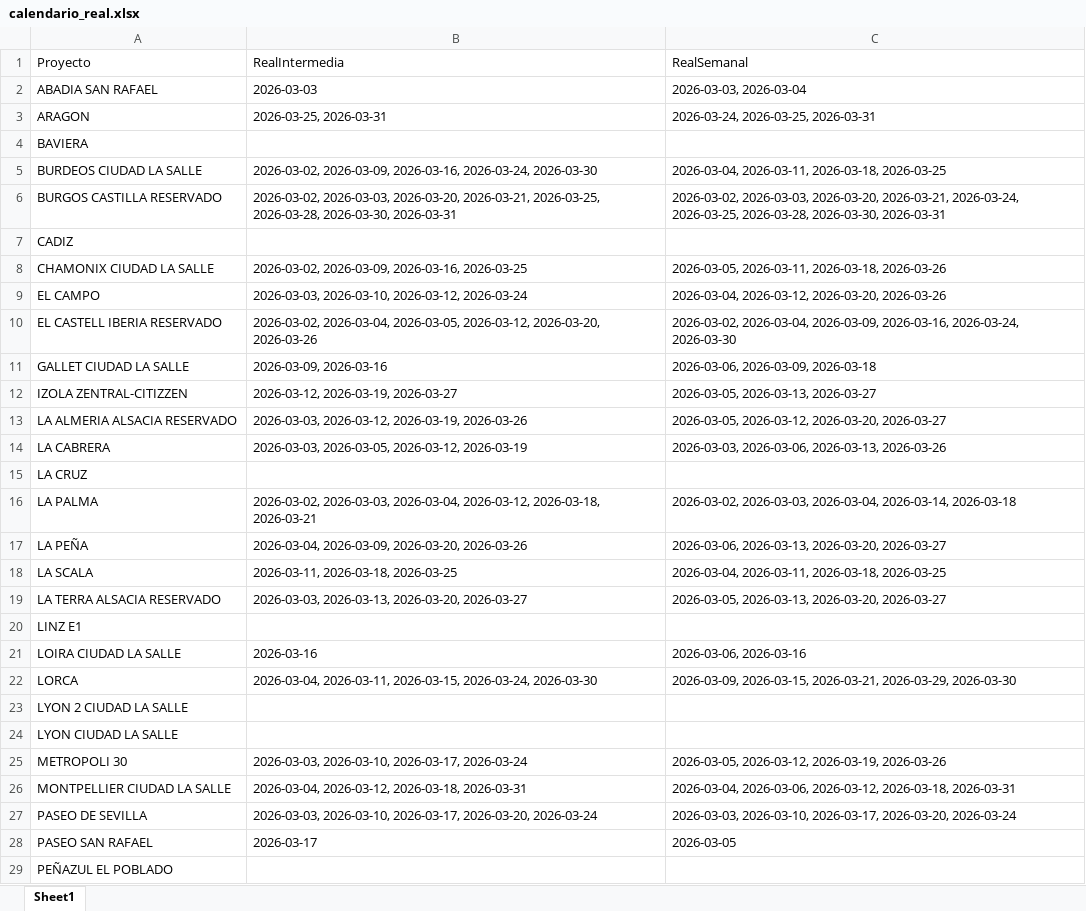
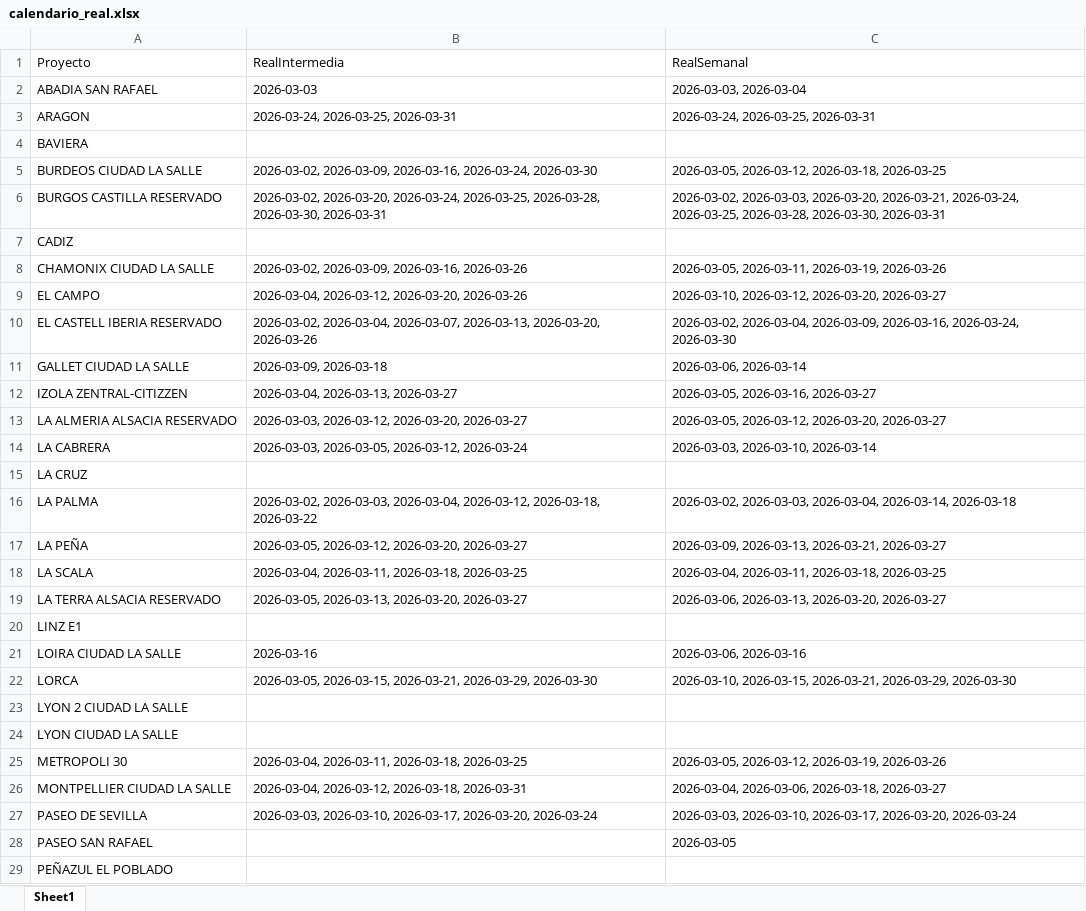
Before and after one commit to leanmarval-ui/CumplimientoActasBogota, an Excel workbook: output/calendario_real.xlsx, sheet Sheet1, drawn as a sheet; only a part is shown; values as stored, in another font and other column widths than the file's, no borders; the diff covers the shown part only; the diff names each change by its address in the sheet, - before the commit and + after, or states it on an @@ line.

```diff
--- a/output/calendario_real.xlsx (sheet Sheet1)
+++ b/output/calendario_real.xlsx (sheet Sheet1)
-B3 (RealIntermedia): 2026-03-25, 2026-03-31
+B3 (RealIntermedia): 2026-03-24, 2026-03-25, 2026-03-31
-C5 (RealSemanal): 2026-03-04, 2026-03-11, 2026-03-18, 2026-03-25
+C5 (RealSemanal): 2026-03-05, 2026-03-12, 2026-03-18, 2026-03-25
-B6 (RealIntermedia): 2026-03-02, 2026-03-03, 2026-03-20, 2026-03-21, 2026-03-25, 2026-03-28,…
+B6 (RealIntermedia): 2026-03-02, 2026-03-20, 2026-03-24, 2026-03-25, 2026-03-28,…
-B8 (RealIntermedia): …2026-03-09, 2026-03-16, 2026-03-25
+B8 (RealIntermedia): …2026-03-09, 2026-03-16, 2026-03-26
-C8 (RealSemanal): 2026-03-05, 2026-03-11, 2026-03-18, 2026-03-26
+C8 (RealSemanal): 2026-03-05, 2026-03-11, 2026-03-19, 2026-03-26
-B9 (RealIntermedia): 2026-03-03, 2026-03-10, 2026-03-12, 2026-03-24
+B9 (RealIntermedia): 2026-03-04, 2026-03-12, 2026-03-20, 2026-03-26
-C9 (RealSemanal): 2026-03-04, 2026-03-12, 2026-03-20, 2026-03-26
+C9 (RealSemanal): 2026-03-10, 2026-03-12, 2026-03-20, 2026-03-27
-B10 (RealIntermedia): 2026-03-02, 2026-03-04, 2026-03-05, 2026-03-12, 2026-03-20, 2026-03-26
+B10 (RealIntermedia): 2026-03-02, 2026-03-04, 2026-03-07, 2026-03-13, 2026-03-20, 2026-03-26
-B11 (RealIntermedia): 2026-03-09, 2026-03-16
+B11 (RealIntermedia): 2026-03-09, 2026-03-18
-C11 (RealSemanal): 2026-03-06, 2026-03-09, 2026-03-18
+C11 (RealSemanal): 2026-03-06, 2026-03-14
-B12 (RealIntermedia): 2026-03-12, 2026-03-19, 2026-03-27
+B12 (RealIntermedia): 2026-03-04, 2026-03-13, 2026-03-27
-C12 (RealSemanal): 2026-03-05, 2026-03-13, 2026-03-27
+C12 (RealSemanal): 2026-03-05, 2026-03-16, 2026-03-27
-B13 (RealIntermedia): 2026-03-03, 2026-03-12, 2026-03-19, 2026-03-26
+B13 (RealIntermedia): 2026-03-03, 2026-03-12, 2026-03-20, 2026-03-27
-B14 (RealIntermedia): …2026-03-05, 2026-03-12, 2026-03-19
+B14 (RealIntermedia): …2026-03-05, 2026-03-12, 2026-03-24
-C14 (RealSemanal): 2026-03-03, 2026-03-06, 2026-03-13, 2026-03-26
+C14 (RealSemanal): 2026-03-03, 2026-03-10, 2026-03-14
-B16 (RealIntermedia): …2026-03-12, 2026-03-18, 2026-03-21
+B16 (RealIntermedia): …2026-03-12, 2026-03-18, 2026-03-22
-B17 (RealIntermedia): 2026-03-04, 2026-03-09, 2026-03-20, 2026-03-26
+B17 (RealIntermedia): 2026-03-05, 2026-03-12, 2026-03-20, 2026-03-27
-C17 (RealSemanal): 2026-03-06, 2026-03-13, 2026-03-20, 2026-03-27
+C17 (RealSemanal): 2026-03-09, 2026-03-13, 2026-03-21, 2026-03-27
-B18 (RealIntermedia): 2026-03-11, 2026-03-18, 2026-03-25
+B18 (RealIntermedia): 2026-03-04, 2026-03-11, 2026-03-18, 2026-03-25
-B19 (RealIntermedia): 2026-03-03, 2026-03-13, 2026-03-20,…
+B19 (RealIntermedia): 2026-03-05, 2026-03-13, 2026-03-20,…
-C19 (RealSemanal): 2026-03-05, 2026-03-13, 2026-03-20,…
+C19 (RealSemanal): 2026-03-06, 2026-03-13, 2026-03-20,…
-B22 (RealIntermedia): 2026-03-04, 2026-03-11, 2026-03-15, 2026-03-24, 2026-03-30
+B22 (RealIntermedia): 2026-03-05, 2026-03-15, 2026-03-21, 2026-03-29, 2026-03-30
-C22 (RealSemanal): 2026-03-09, 2026-03-15, 2026-03-21,…
+C22 (RealSemanal): 2026-03-10, 2026-03-15, 2026-03-21,…
-B25 (RealIntermedia): 2026-03-03, 2026-03-10, 2026-03-17, 2026-03-24
+B25 (RealIntermedia): 2026-03-04, 2026-03-11, 2026-03-18, 2026-03-25
-C26 (RealSemanal): 2026-03-04, 2026-03-06, 2026-03-12, 2026-03-18, 2026-03-31
+C26 (RealSemanal): 2026-03-04, 2026-03-06, 2026-03-18, 2026-03-27
-B28 (RealIntermedia): 2026-03-17
+B28 (RealIntermedia): (empty)
```
Also changed, not shown: 7 edited cells elsewhere in this sheet, output/calendario_comparado.xlsx, output/calendario_teorico.xlsx, 4 other files.
